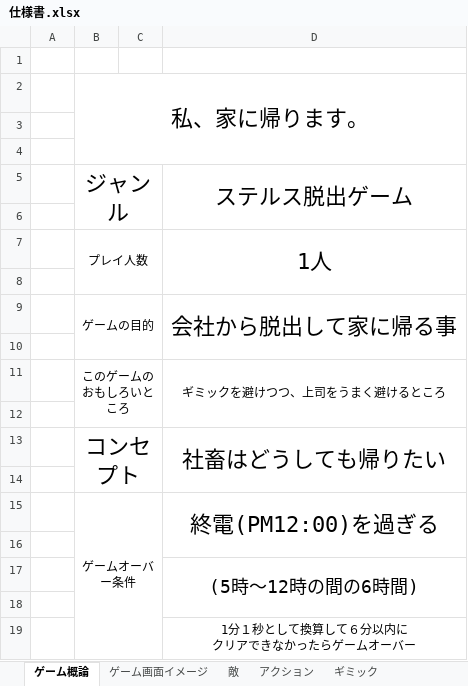
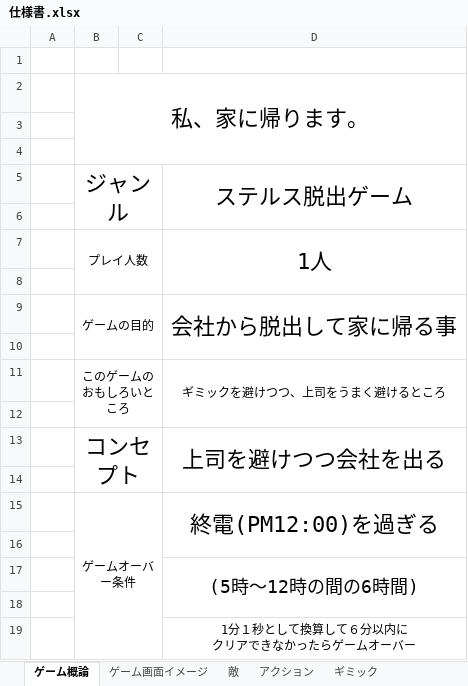
Before and after one commit to arcase6/GGJ2019-C, an Excel workbook: 仕様書.xlsx, sheet ゲーム概論, drawn as a sheet; values as stored, in another font and other column widths than the file's, no borders; charts and pictures not drawn; the diff names each change by its address in the sheet, - before the commit and + after, or states it on an @@ line.

Commit message:
Update 仕様書.xlsx

```diff
--- a/仕様書.xlsx (sheet ゲーム概論)
+++ b/仕様書.xlsx (sheet ゲーム概論)
-D13: 社畜はどうしても帰りたい
+D13: 上司を避けつつ会社を出る
```
